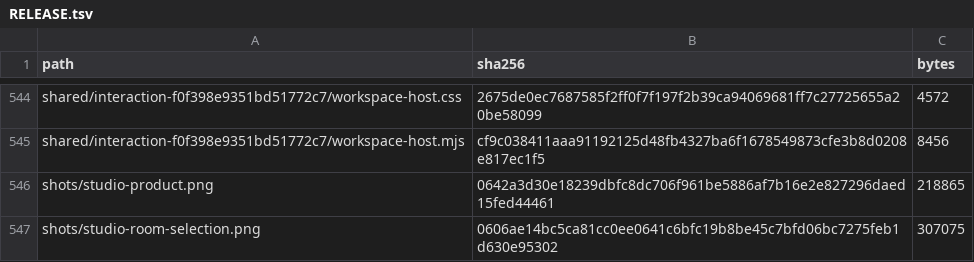
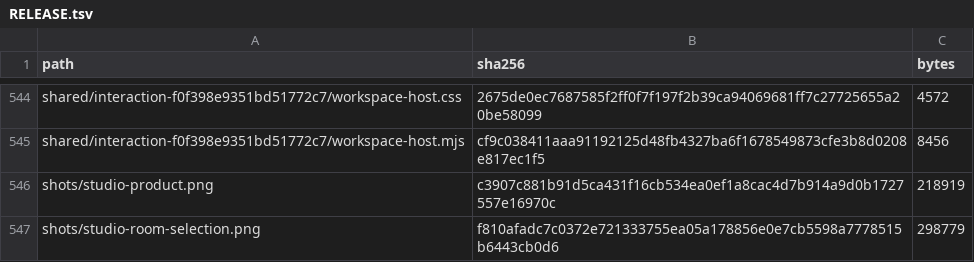
Before and after one commit to Nickgonzales76017/bonfyre, a TSV file: site/spaces/RELEASE.tsv, drawn as a sheet; only a part is shown, gaps mark what is left out.

```diff
--- a/site/spaces/RELEASE.tsv
+++ b/site/spaces/RELEASE.tsv
@@ -545,3 +545,3 @@ shared/interaction-f0f398e9351bd51772c7/workspace-host.css	2675de0ec7687585f2ff0
 shared/interaction-f0f398e9351bd51772c7/workspace-host.mjs	cf9c038411aaa91192125d48fb4327ba6f1678549873cfe3b8d0208e817ec1f5	8456
-shots/studio-product.png	0642a3d30e18239dbfc8dc706f961be5886af7b16e2e827296daed15fed44461	218865
-shots/studio-room-selection.png	0606ae14bc5ca81cc0ee0641c6bfc19b8be45c7bfd06bc7275feb1d630e95302	307075
+shots/studio-product.png	c3907c881b91d5ca431f16cb534ea0ef1a8cac4d7b914a9d0b1727557e16970c	218919
+shots/studio-room-selection.png	f810afadc7c0372e721333755ea05a178856e0e7cb5598a7778515b6443cb0d6	298779
```
Also changed, not shown: 3 other files.
